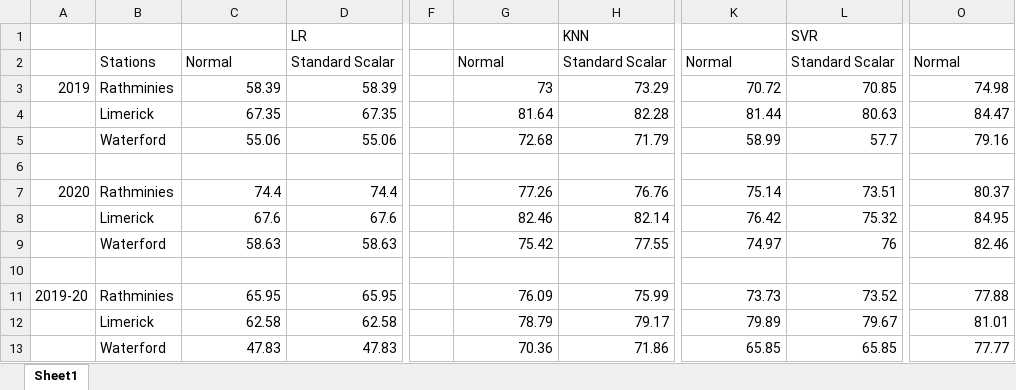
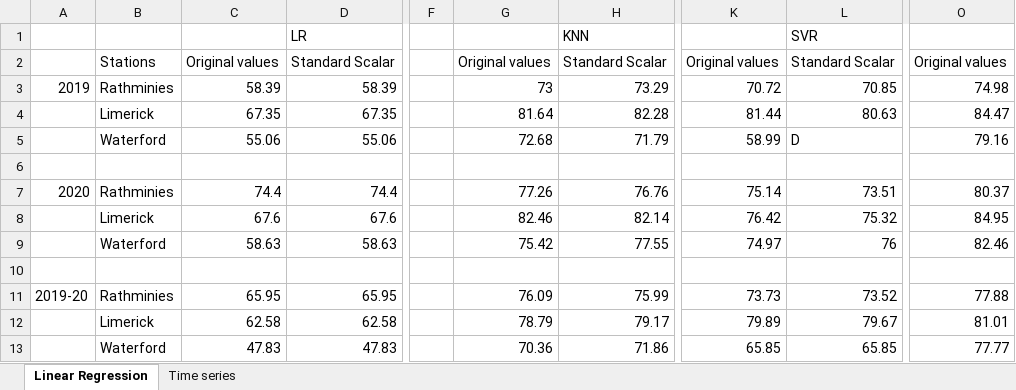
Before and after one commit to VedantBhagwat/Air-Quality-Project, an Excel workbook: LR results.xlsx, sheet Linear Regression, drawn as a sheet; only a part is shown, gaps mark what is left out; values as stored, in another font and other column widths than the file's, no cell formats; the diff names each change by its address in the sheet, - before the commit and + after, or states it on an @@ line.

```diff
--- a/LR results.xlsx (sheet Linear Regression)
+++ b/LR results.xlsx (sheet Linear Regression)
-sheet tab: Sheet1
+sheet tab: Linear Regression
+sheet tab: Time series
-C2: Normal
+C2: Original values
-G2: Normal
+G2: Original values
-K2: Normal
+K2: Original values
-O2: Normal
+O2: Original values
-L5: 57.7
+L5: D
```
Also changed, not shown: cell formats, 24 other files.
